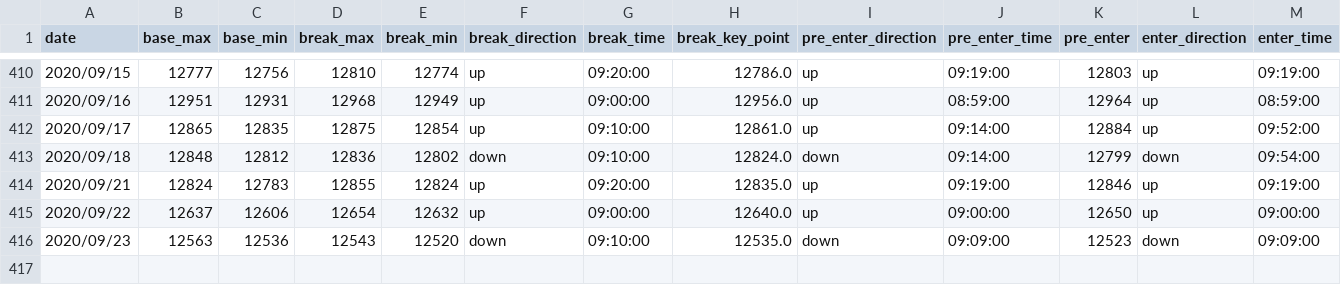
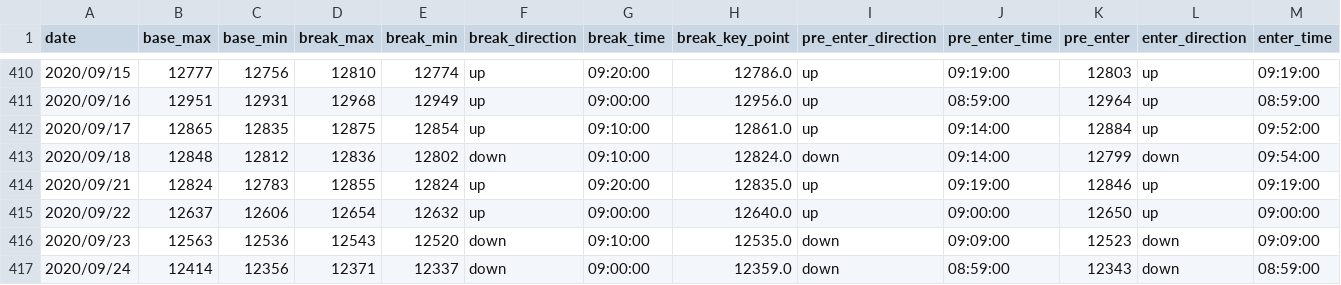
Before and after one commit to ngxial03/Future, a CSV file: out/happy_total.csv, drawn as a sheet; only a part is shown, gaps mark what is left out; rows hold the shown columns only; the diff names each change by its address in the sheet, - before the commit and + after, or states it on an @@ line.

```diff
--- a/out/happy_total.csv
+++ b/out/happy_total.csv
+row 417: 2020/09/24 | 12414 | 12356 | 12371 | 12337 | down | 09:00:00 | 12359.0 | down | 08:59:00 | 12343 | down | 08:59:00
```
Also changed, not shown: out/happy_202009.csv, out/max_min_total.csv, 2 other files.
